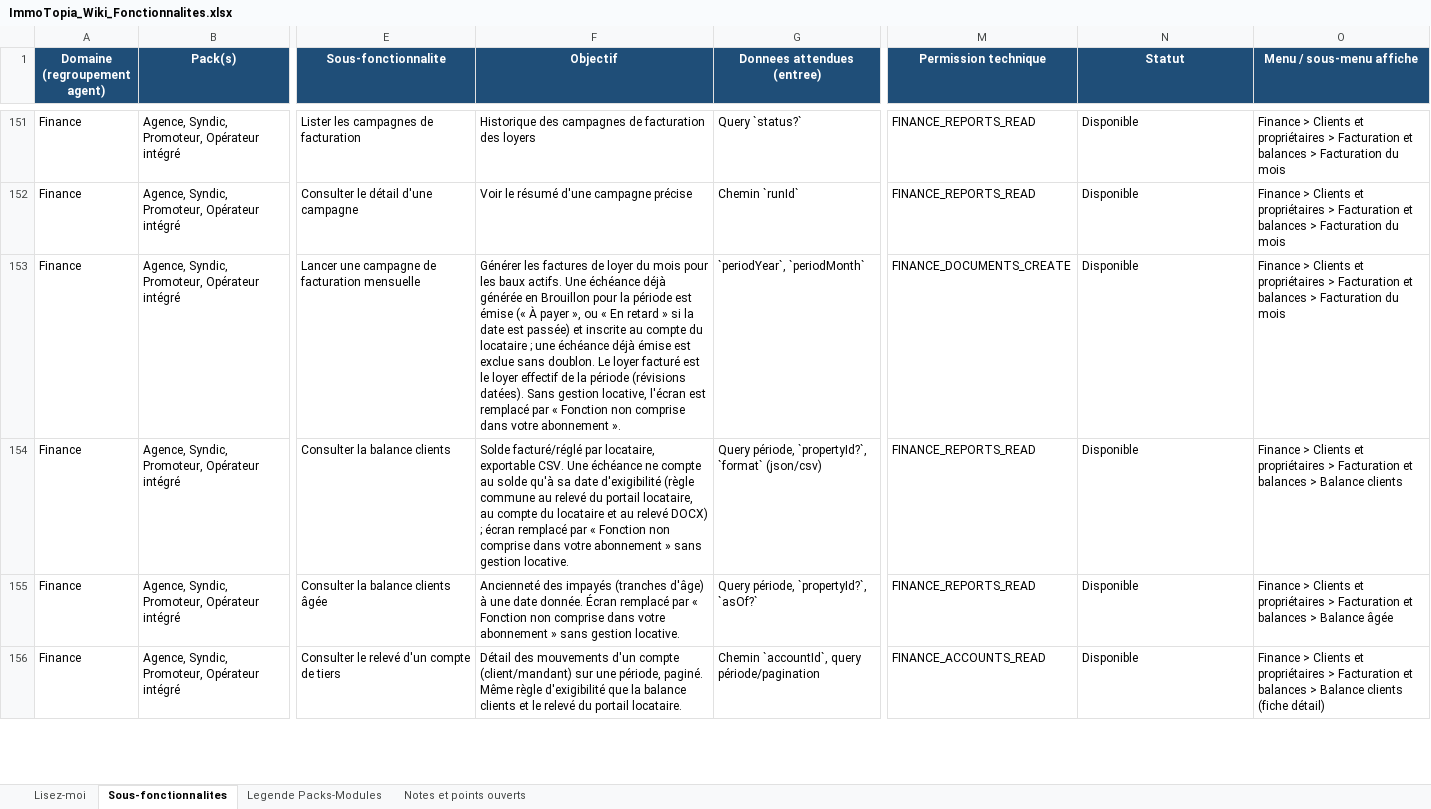
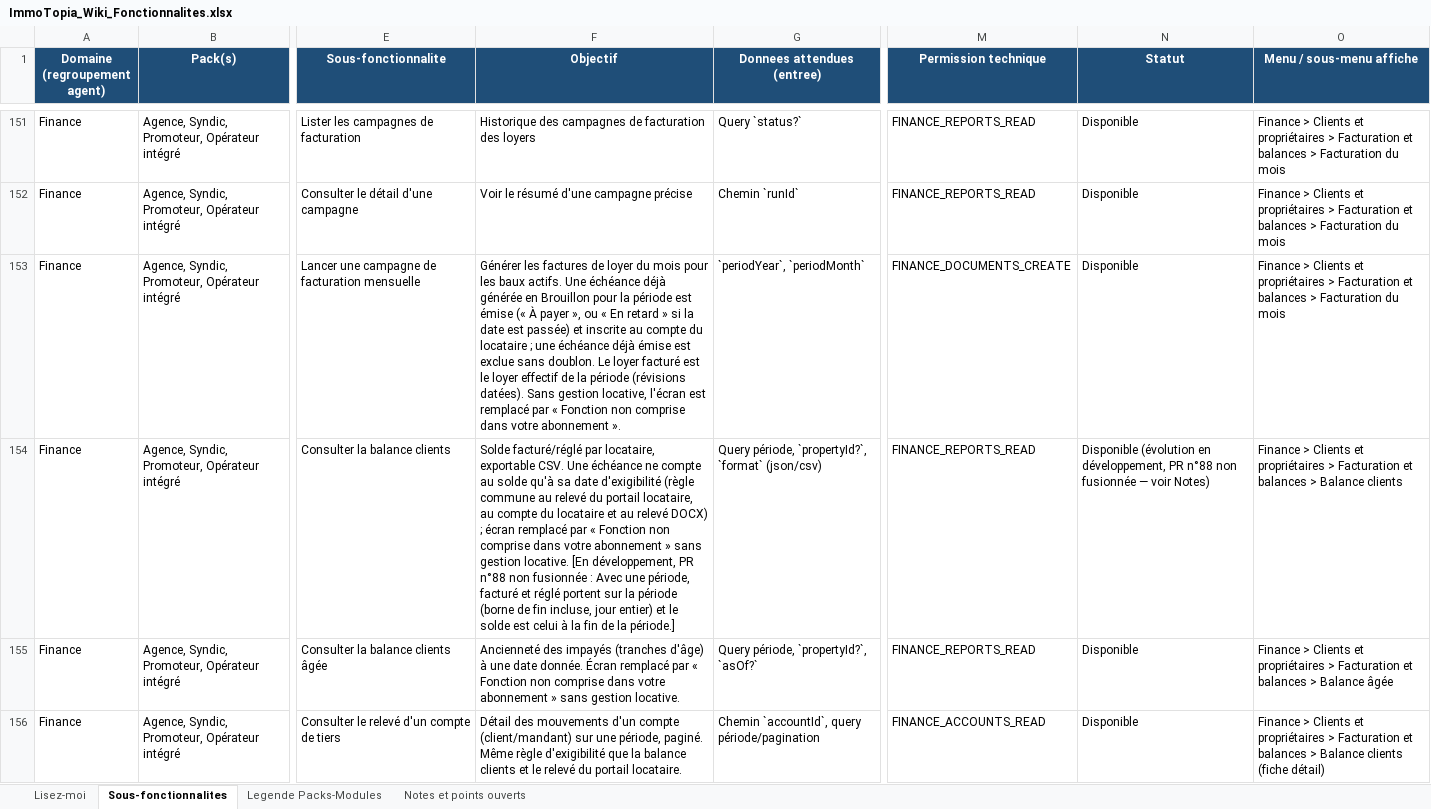
Before and after one commit to bkourouma/immotopia, an Excel workbook: docs/fonctionnalites/ImmoTopia_Wiki_Fonctionnalites.xlsx, sheet Sous-fonctionnalites, drawn as a sheet; only a part is shown, gaps mark what is left out; values as stored, in another font and other column widths than the file's, no borders; table styles not drawn; the diff covers the shown part only; the diff names each change by its address in the sheet, - before the commit and + after, or states it on an @@ line.

```diff
--- a/docs/fonctionnalites/ImmoTopia_Wiki_Fonctionnalites.xlsx (sheet Sous-fonctionnalites)
+++ b/docs/fonctionnalites/ImmoTopia_Wiki_Fonctionnalites.xlsx (sheet Sous-fonctionnalites)
-F154 (Objectif): …gestion locative.
+F154 (Objectif): …gestion locative. [En développement, PR n°88 non fusionnée : Avec une période, facturé et réglé portent sur la période (borne de fin incluse, jour entier) et le solde est celui à la fin de la période.]
-N154 (Statut): Disponible
+N154 (Statut): Disponible (évolution en développement, PR n°88 non fusionnée — voir Notes)
```
Also changed, not shown: 56 added rows and 66 edited cells elsewhere in this sheet, sheet Notes et points ouverts, sheet Legende Packs-Modules, sheet Lisez-moi, 3 other files.
